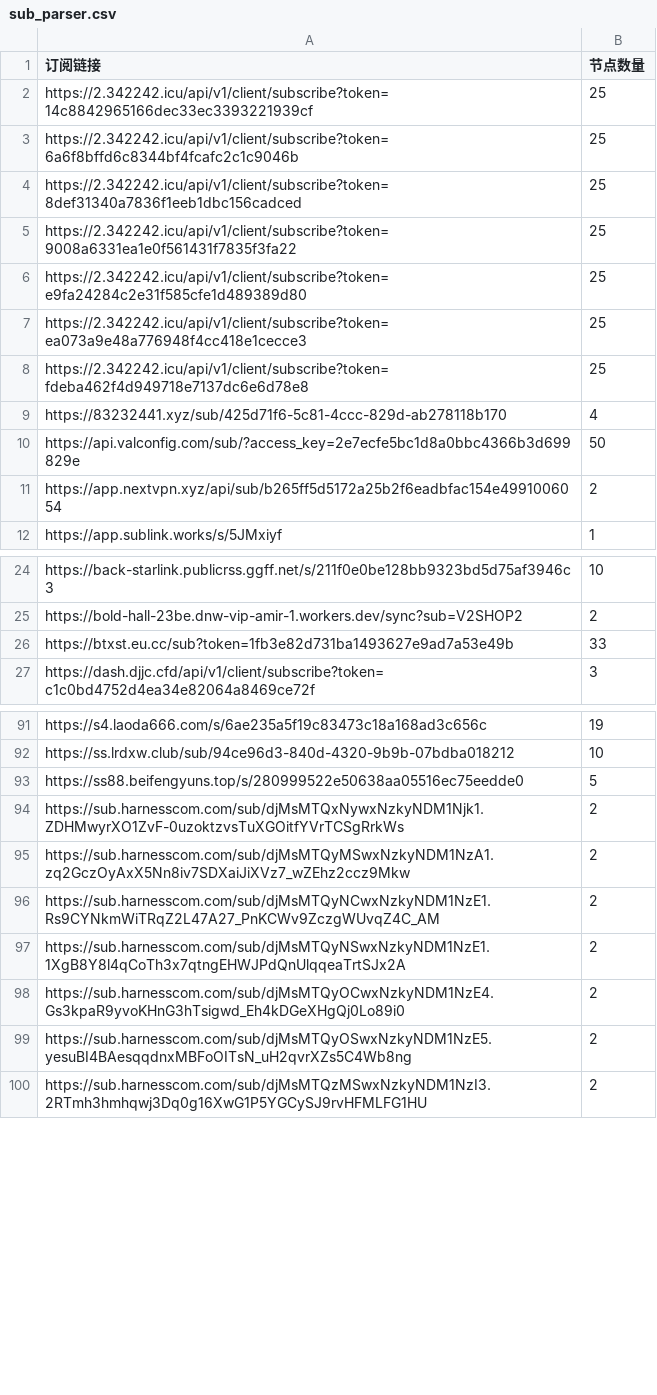
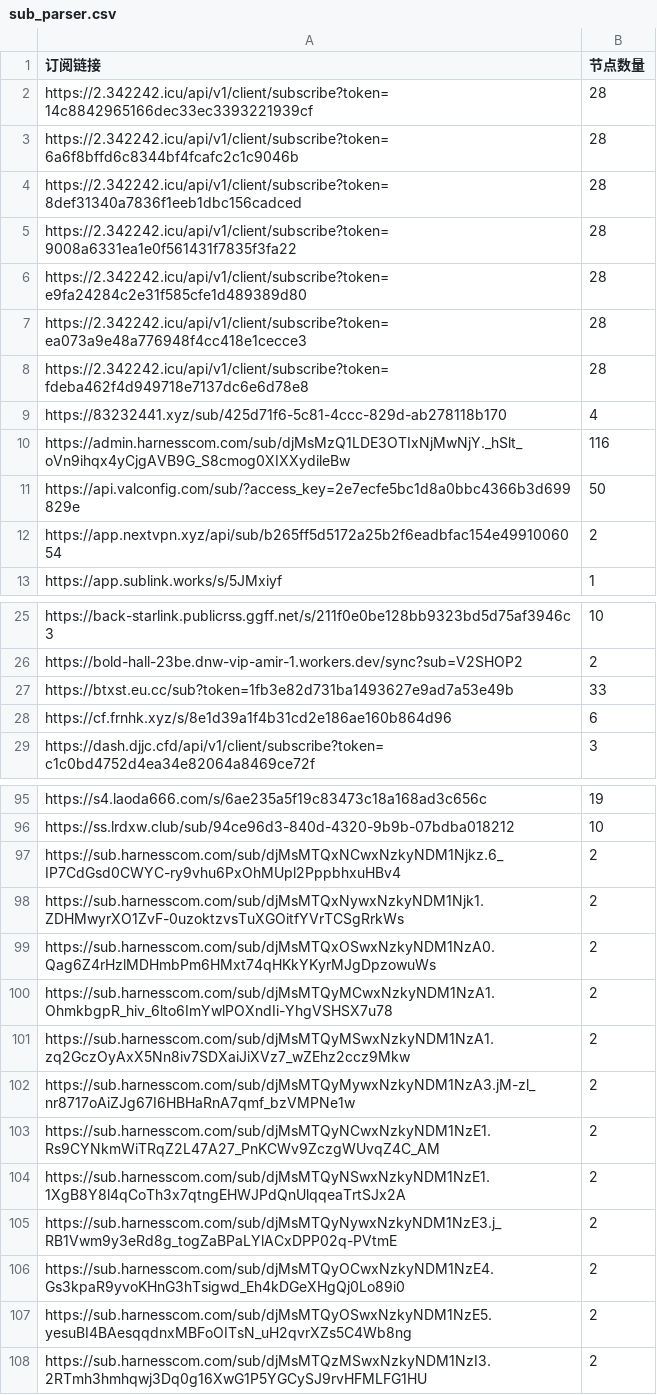
Before and after one commit to pdd520/NodeParser, a CSV file: sub_parser.csv, drawn as a sheet; only a part is shown, gaps mark what is left out; the diff covers the shown part only.

```diff
--- a/sub_parser.csv
+++ b/sub_parser.csv
@@ -1,10 +1,11 @@
 订阅链接,节点数量
-https://2.342242.icu/api/v1/client/subscribe?token=14c8842965166dec33ec3393221939cf,25
-https://2.342242.icu/api/v1/client/subscribe?token=6a6f8bffd6c8344bf4fcafc2c1c9046b,25
-https://2.342242.icu/api/v1/client/subscribe?token=8def31340a7836f1eeb1dbc156cadced,25
-https://2.342242.icu/api/v1/client/subscribe?token=9008a6331ea1e0f561431f7835f3fa22,25
-https://2.342242.icu/api/v1/client/subscribe?token=e9fa24284c2e31f585cfe1d489389d80,25
-https://2.342242.icu/api/v1/client/subscribe?token=ea073a9e48a776948f4cc418e1cecce3,25
-https://2.342242.icu/api/v1/client/subscribe?token=fdeba462f4d949718e7137dc6e6d78e8,25
+https://2.342242.icu/api/v1/client/subscribe?token=14c8842965166dec33ec3393221939cf,28
+https://2.342242.icu/api/v1/client/subscribe?token=6a6f8bffd6c8344bf4fcafc2c1c9046b,28
+https://2.342242.icu/api/v1/client/subscribe?token=8def31340a7836f1eeb1dbc156cadced,28
+https://2.342242.icu/api/v1/client/subscribe?token=9008a6331ea1e0f561431f7835f3fa22,28
+https://2.342242.icu/api/v1/client/subscribe?token=e9fa24284c2e31f585cfe1d489389d80,28
+https://2.342242.icu/api/v1/client/subscribe?token=ea073a9e48a776948f4cc418e1cecce3,28
+https://2.342242.icu/api/v1/client/subscribe?token=fdeba462f4d949718e7137dc6e6d78e8,28
 https://83232441.xyz/sub/425d71f6-5c81-4ccc-829d-ab278118b170,4
+https://admin.harnesscom.com/sub/djMsMzQ1LDE3OTIxNjMwNjY._hSlt_oVn9ihqx4yCjgAVB9G_S8cmog0XIXXydileBw,116
 https://api.valconfig.com/sub/?access_key=2e7ecfe5bc1d8a0bbc4366b3d699829e,50
@@ -26,2 +27,3 @@ https://bold-hall-23be.dnw-vip-amir-1.workers.dev/sync?sub=V2SHOP2,2
 https://btxst.eu.cc/sub?token=1fb3e82d731ba1493627e9ad7a53e49b,33
+https://cf.frnhk.xyz/s/8e1d39a1f4b31cd2e186ae160b864d96,6
 https://dash.djjc.cfd/api/v1/client/subscribe?token=c1c0bd4752d4ea34e82064a8469ce72f,3
@@ -92,7 +96,11 @@ https://s4.laoda666.com/s/6ae235a5f19c83473c18a168ad3c656c,19
 https://ss.lrdxw.club/sub/94ce96d3-840d-4320-9b9b-07bdba018212,10
-https://ss88.beifengyuns.top/s/280999522e50638aa05516ec75eedde0,5
+https://sub.harnesscom.com/sub/djMsMTQxNCwxNzkyNDM1Njkz.6_IP7CdGsd0CWYC-ry9vhu6PxOhMUpl2PppbhxuHBv4,2
 https://sub.harnesscom.com/sub/djMsMTQxNywxNzkyNDM1Njk1.ZDHMwyrXO1ZvF-0uzoktzvsTuXGOitfYVrTCSgRrkWs,2
+https://sub.harnesscom.com/sub/djMsMTQxOSwxNzkyNDM1NzA0.Qag6Z4rHzlMDHmbPm6HMxt74qHKkYKyrMJgDpzowuWs,2
+https://sub.harnesscom.com/sub/djMsMTQyMCwxNzkyNDM1NzA1.OhmkbgpR_hiv_6lto6ImYwlPOXndIi-YhgVSHSX7u78,2
 https://sub.harnesscom.com/sub/djMsMTQyMSwxNzkyNDM1NzA1.zq2GczOyAxX5Nn8iv7SDXaiJiXVz7_wZEhz2ccz9Mkw,2
+https://sub.harnesscom.com/sub/djMsMTQyMywxNzkyNDM1NzA3.jM-zl_nr8717oAiZJg67I6HBHaRnA7qmf_bzVMPNe1w,2
 https://sub.harnesscom.com/sub/djMsMTQyNCwxNzkyNDM1NzE1.Rs9CYNkmWiTRqZ2L47A27_PnKCWv9ZczgWUvqZ4C_AM,2
 https://sub.harnesscom.com/sub/djMsMTQyNSwxNzkyNDM1NzE1.1XgB8Y8l4qCoTh3x7qtngEHWJPdQnUlqqeaTrtSJx2A,2
+https://sub.harnesscom.com/sub/djMsMTQyNywxNzkyNDM1NzE3.j_RB1Vwm9y3eRd8g_togZaBPaLYlACxDPP02q-PVtmE,2
 https://sub.harnesscom.com/sub/djMsMTQyOCwxNzkyNDM1NzE4.Gs3kpaR9yvoKHnG3hTsigwd_Eh4kDGeXHgQj0Lo89i0,2
```
Also changed, not shown: 5 added rows and 11 edited cells elsewhere in this file, 3 other files.
